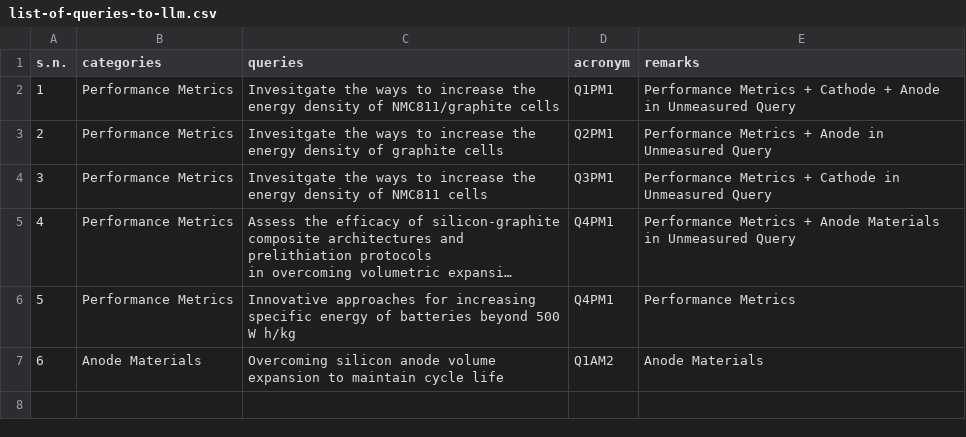
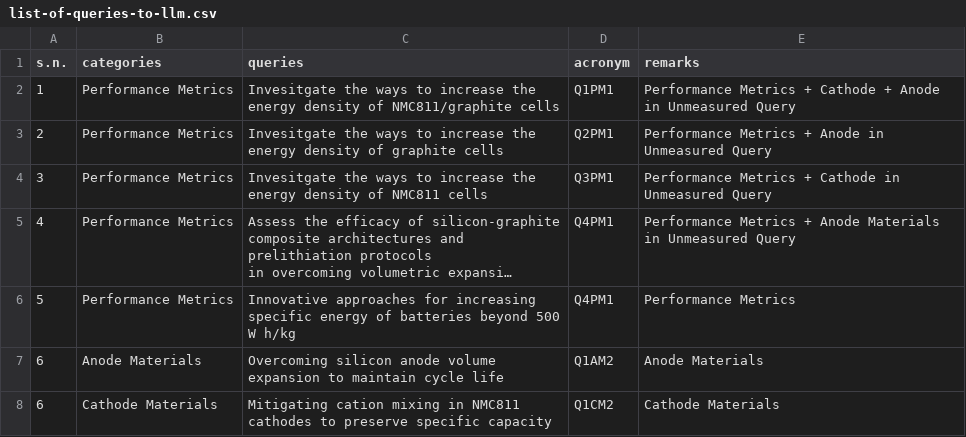
Before and after one commit to anilkunwar/batteryenergydensity-knowledge, a CSV file: concepts_and_knowledge/list-of-queries-to-llm.csv, drawn as a sheet; long unchanged cells end in …; the diff names each change by its address in the sheet, - before the commit and + after, or states it on an @@ line.

Commit message:
Update list-of-queries-to-llm.csv

```diff
--- a/concepts_and_knowledge/list-of-queries-to-llm.csv
+++ b/concepts_and_knowledge/list-of-queries-to-llm.csv
+row 8: 6 | Cathode Materials | Mitigating cation mixing in NMC811 cathodes to preserve specific capacity | Q1CM2 | Cathode Materials
```
